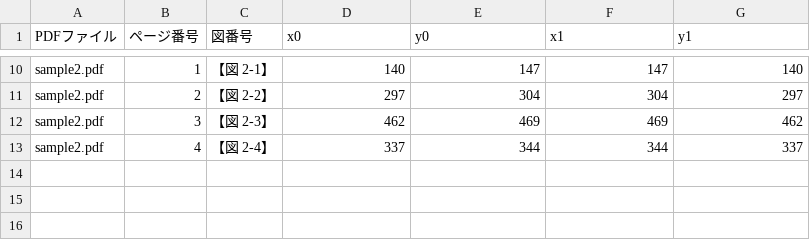
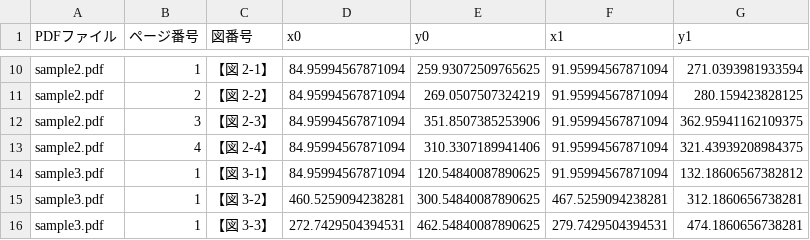
Before and after one commit to dice-tfukuda/llmp-image, a CSV file: 画像と図番号を結びつける/figure_info.csv, drawn as a sheet; only a part is shown, gaps mark what is left out; the diff covers the shown part only; the diff names each change by its address in the sheet, - before the commit and + after, or states it on an @@ line.

```diff
--- a/画像と図番号を結びつける/figure_info.csv
+++ b/画像と図番号を結びつける/figure_info.csv
-D10 (x0): 140
+D10 (x0): 84.95994567871094
-E10 (y0): 147
+E10 (y0): 259.93072509765625
-F10 (x1): 147
+F10 (x1): 91.95994567871094
-G10 (y1): 140
+G10 (y1): 271.0393981933594
-D11 (x0): 297
+D11 (x0): 84.95994567871094
-E11 (y0): 304
+E11 (y0): 269.0507507324219
-F11 (x1): 304
+F11 (x1): 91.95994567871094
-G11 (y1): 297
+G11 (y1): 280.159423828125
-D12 (x0): 462
+D12 (x0): 84.95994567871094
-E12 (y0): 469
+E12 (y0): 351.8507385253906
-F12 (x1): 469
+F12 (x1): 91.95994567871094
-G12 (y1): 462
+G12 (y1): 362.95941162109375
-D13 (x0): 337
+D13 (x0): 84.95994567871094
-E13 (y0): 344
+E13 (y0): 310.3307189941406
-F13 (x1): 344
+F13 (x1): 91.95994567871094
-G13 (y1): 337
+G13 (y1): 321.43939208984375
+row 14: sample3.pdf | 1 | 【図 3-1】 | 84.95994567871094 | 120.54840087890625 | 91.95994567871094 | 132.18606567382812
+row 15: sample3.pdf | 1 | 【図 3-2】 | 460.5259094238281 | 300.54840087890625 | 467.5259094238281 | 312.1860656738281
+row 16: sample3.pdf | 1 | 【図 3-3】 | 272.7429504394531 | 462.54840087890625 | 279.7429504394531 | 474.1860656738281
```
Also changed, not shown: 32 edited cells elsewhere in this file, 画像と図番号を結びつける/merged_info.csv, 23 other files.
